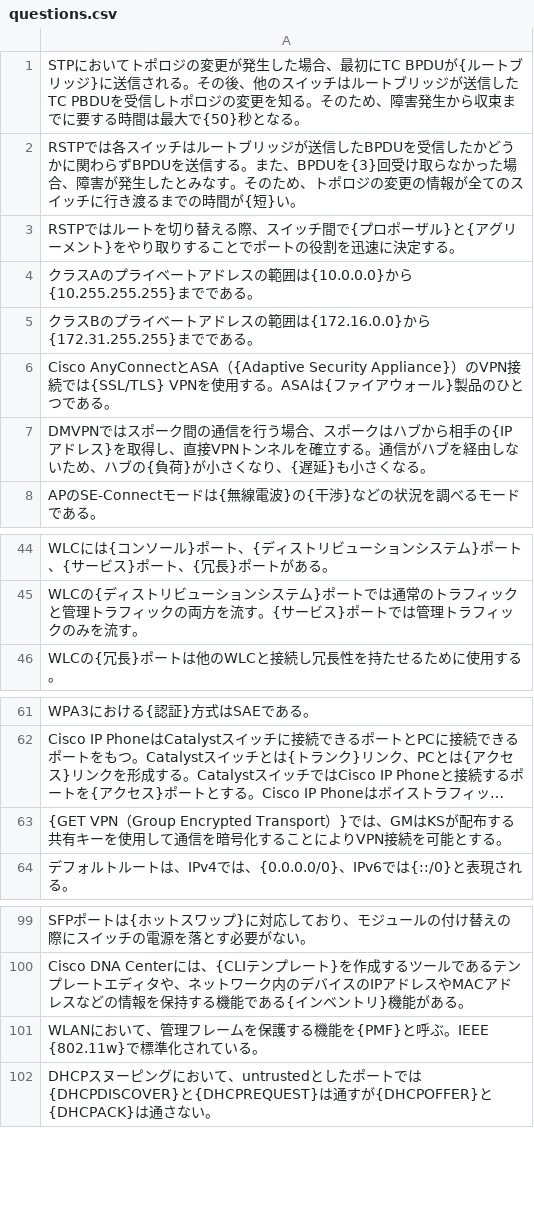
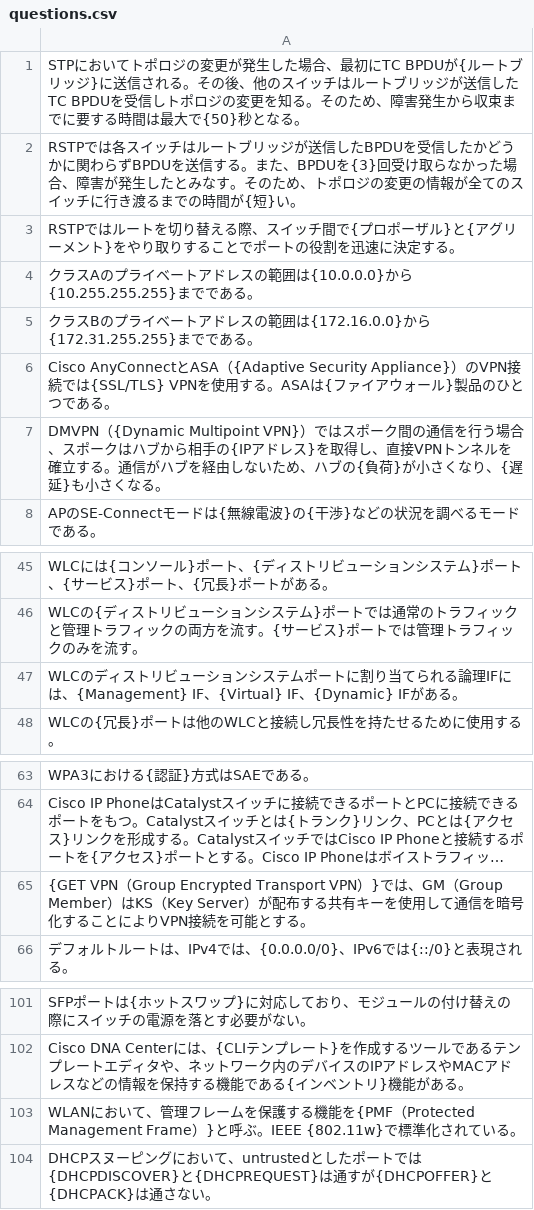
Before and after one commit to log2-2/-fill-in-the-blank-questions, a CSV file: questions.csv, drawn as a sheet; only a part is shown, gaps mark what is left out; long unchanged cells end in …; addresses are those after the commit; the diff covers the shown part only; the diff names each change by its address in the sheet, - before the commit and + after, or states it on an @@ line.

```diff
--- a/questions.csv
+++ b/questions.csv
-A1: …信したTC PBDUを受信し…
+A1: …信したTC BPDUを受信し…
-A7: DMVPNではスポ…
+A7: DMVPN（{Dynamic Multipoint VPN}）ではスポ…
+row 47: WLCのディストリビューションシステムポートに割り当てられる論理IFには、{Management} IF、{Virtual} IF、{Dynamic} IFがある。
-A65: …（Group Encrypted Transport）}では、GMはKSが配布す…
+A65: …（Group Encrypted Transport VPN）}では、GM（Group Member）はKS（Key Server）が配布す…
-A103: …る機能を{PMF}と呼ぶ。…
+A103: …る機能を{PMF（Protected Management Frame）}と呼ぶ。…
```
Also changed, not shown: 25 added rows, 1 removed row and 11 edited cells elsewhere in this file.
